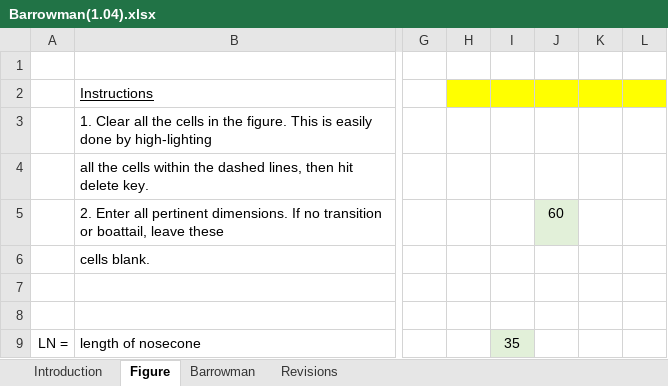
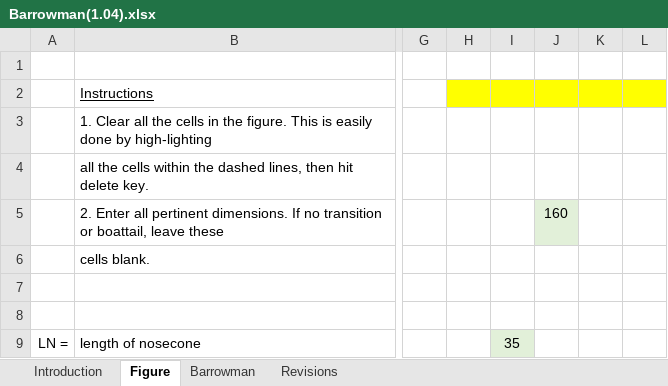
Before and after one commit to BamtolYy/rocket, an Excel workbook: Barrowman(1.04).xlsx, sheet Figure, drawn as a sheet; only a part is shown, gaps mark what is left out; values as stored, in another font and other column widths than the file's, no borders; charts and pictures not drawn; the diff names each change by its address in the sheet, - before the commit and + after, or states it on an @@ line.

```diff
--- a/Barrowman(1.04).xlsx (sheet Figure)
+++ b/Barrowman(1.04).xlsx (sheet Figure)
-J5: 60
+J5: 160
```
Also changed, not shown: sheet Barrowman, rocketProperties.xlsx, 1 other file.
